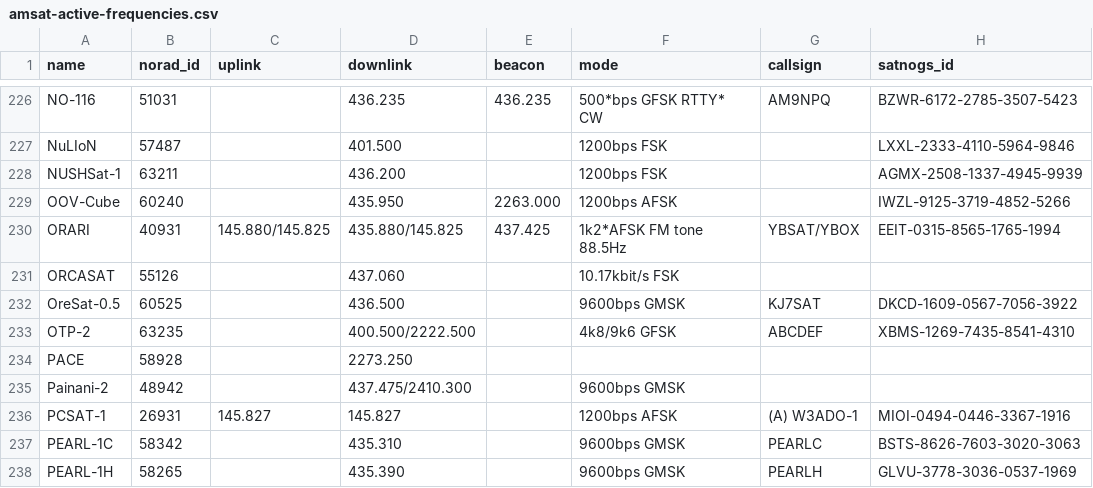
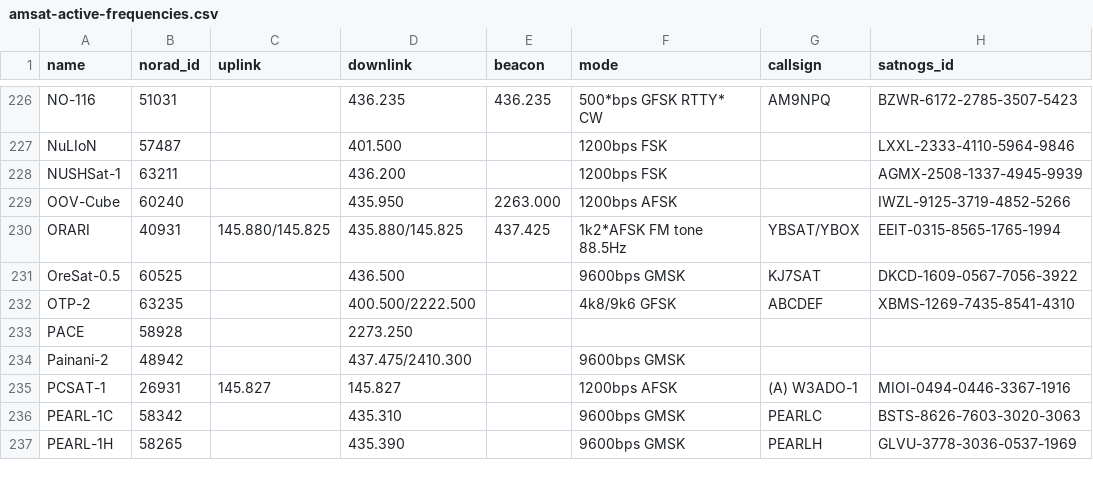
Before and after one commit to palewire/amateur-satellite-database, a CSV file: data/amsat-active-frequencies.csv, drawn as a sheet; only a part is shown, gaps mark what is left out; the diff names each change by its address in the sheet, - before the commit and + after, or states it on an @@ line.

```diff
--- a/data/amsat-active-frequencies.csv
+++ b/data/amsat-active-frequencies.csv
-row 231: ORCASAT | 55126 |  | 437.060 |  | 10.17kbit/s FSK
```
Also changed, not shown: data/amsat-all-frequencies.csv, 2 other files.
